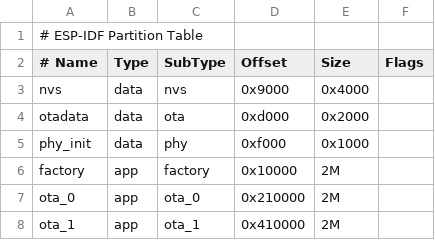
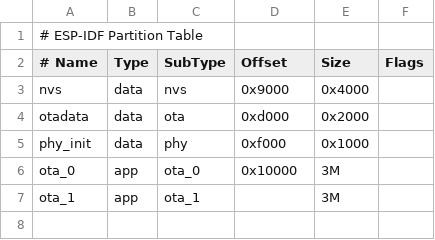
Before and after one commit to pvginkel/InfraStatisticsDisplay, a CSV file: partitions.csv, drawn as a sheet.

```diff
--- a/partitions.csv
+++ b/partitions.csv
@@ -5,4 +5,3 @@ otadata,  data, ota,     0xd000,  0x2000,
 phy_init, data, phy,     0xf000,  0x1000,
-factory,  app,  factory, 0x10000,  2M,
-ota_0,    app,  ota_0,   0x210000, 2M,
-ota_1,    app,  ota_1,   0x410000, 2M,
+ota_0,    app,  ota_0,   0x10000, 3M,
+ota_1,    app,  ota_1,   ,        3M,
```
Also changed, not shown: 22 other files.
